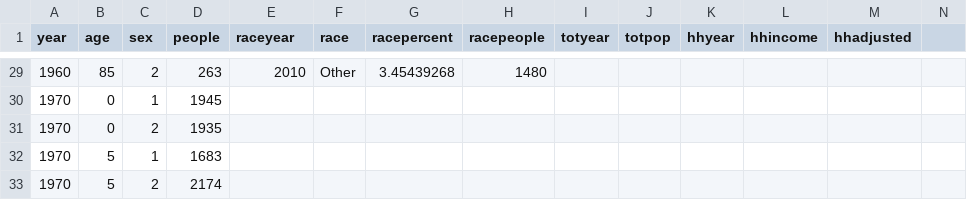
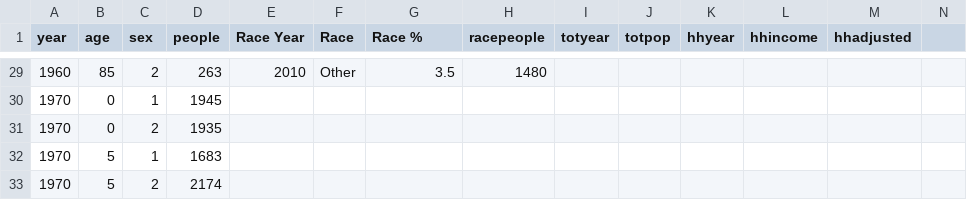
Before and after one commit to dfieldsarlington/test, a CSV file: population.csv, drawn as a sheet; only a part is shown, gaps mark what is left out; the diff covers the shown part only.

```diff
--- a/population.csv
+++ b/population.csv
@@ -1 +1 @@
-year,age,sex,people,raceyear,race,racepercent,racepeople,totyear,totpop,hhyear,hhincome,hhadjusted,
+year,age,sex,people,Race Year,Race,Race %,racepeople,totyear,totpop,hhyear,hhincome,hhadjusted,
@@ -29,2 +29,2 @@ year,age,sex,people,raceyear,race,racepercent,racepeople,totyear,totpop,hhyear,h
-1960,85,2,263,2010,Other,3.45439268,1480,,,,,,
+1960,85,2,263,2010,Other,3.5,1480,,,,,,
 1970,0,1,1945,,,,,,,,,,
```
Also changed, not shown: 27 edited cells elsewhere in this file, data.csv, 1 other file.
